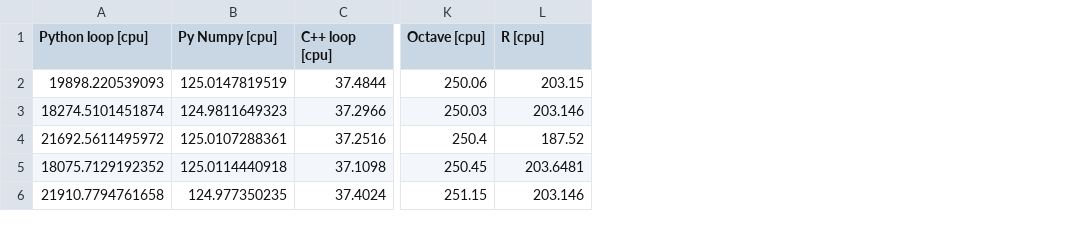
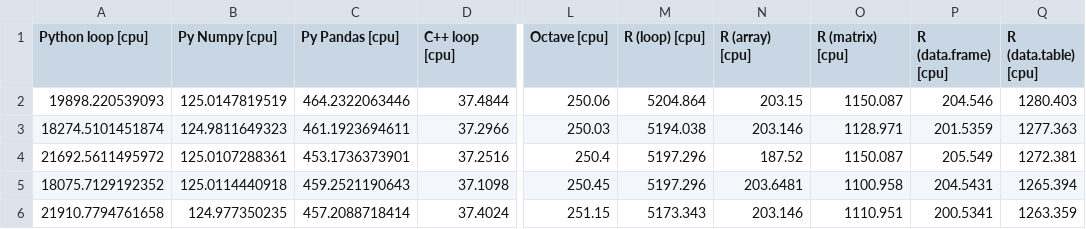
Before and after one commit to bennylp/saxpy-benchmark, a CSV file: results/benny-windows.csv, drawn as a sheet; only a part is shown, gaps mark what is left out; addresses are those after the commit; the diff names each change by its address in the sheet, - before the commit and + after, or states it on an @@ line.

Commit message:
Added Python pandas and more R implementations

```diff
--- a/results/benny-windows.csv
+++ b/results/benny-windows.csv
+column C (Py Pandas [cpu]), rows 2-6: 464.2322063446 | 461.1923694611 | 453.1736373901 | 459.2521190643 | 457.2088718414
+column M (R (loop) [cpu]), rows 2-6: 5204.864 | 5194.038 | 5197.296 | 5197.296 | 5173.343
+column O (R (matrix) [cpu]), rows 2-6: 1150.087 | 1128.971 | 1150.087 | 1100.958 | 1110.951
+column P (R (data.frame) [cpu]), rows 2-6: 204.546 | 201.5359 | 205.549 | 204.5431 | 200.5341
+column Q (R (data.table) [cpu]), rows 2-6: 1280.403 | 1277.363 | 1272.381 | 1265.394 | 1263.359
-N1: R [cpu]
+N1: R (array) [cpu]
```
Also changed, not shown: results/benny-desktop1.csv, results/benny-linux.csv, 17 other files.
